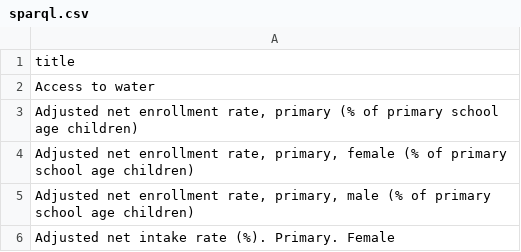
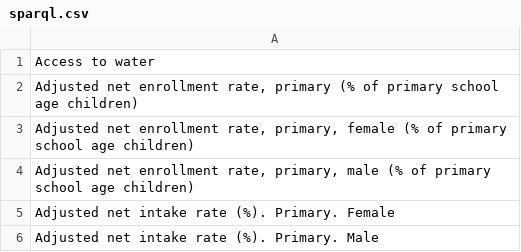
Before and after one commit to albertmeronyo/SemanticCorrelation, a CSV file: sparql.csv, drawn as a sheet; only a part is shown; the shorter side is filled out with more unchanged rows.

```diff
--- a/sparql.csv
+++ b/sparql.csv
@@ -1,2 +1 @@
-title
 Access to water
```
Also changed, not shown: 2 other files.
